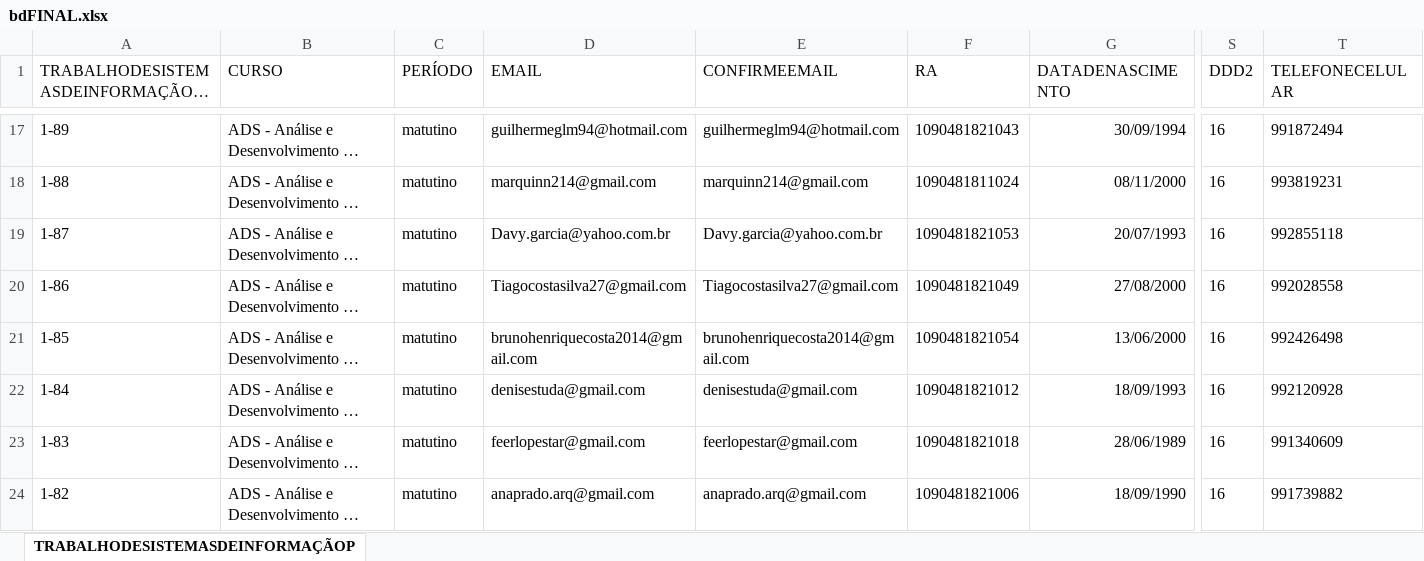
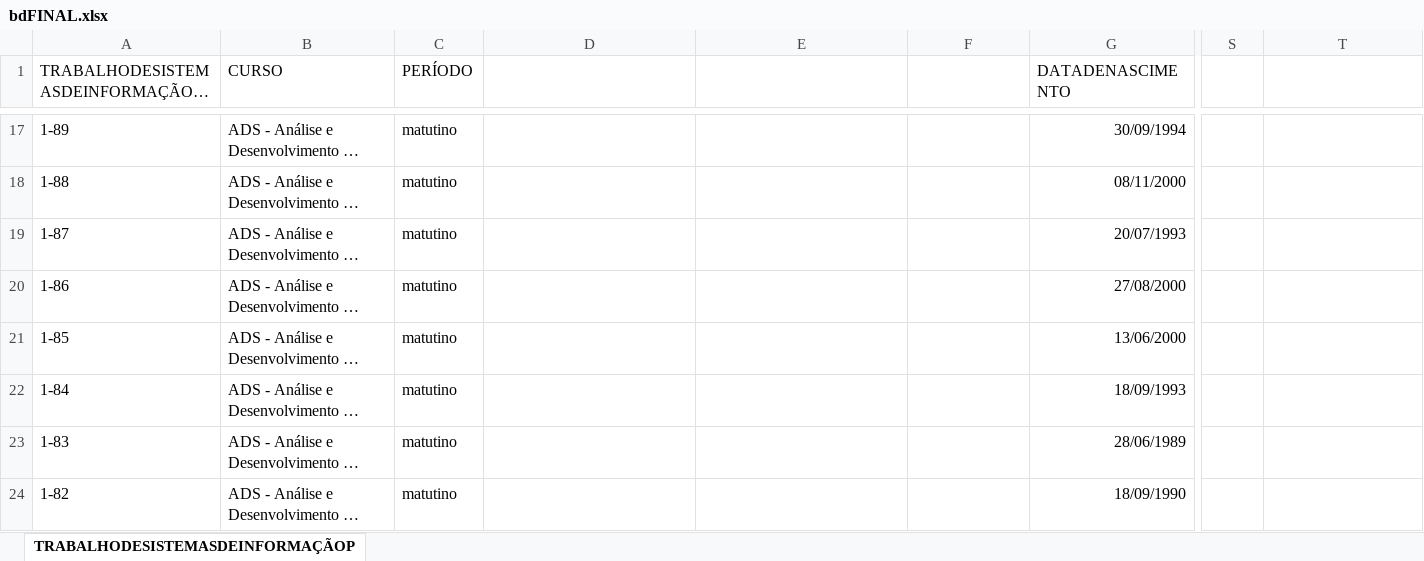
Before and after one commit to anandami/projetosocioeconomico, an Excel workbook: _base/bdFINAL.xlsx, sheet TRABALHODESISTEMASDEINFORMAÇÃOP, drawn as a sheet; only a part is shown, gaps mark what is left out; long unchanged cells end in …; values as stored, in another font and other column widths than the file's, no borders; the diff covers the shown part only; the diff names each change by its address in the sheet, - before the commit and + after, or states it on an @@ line.

```diff
--- a/_base/bdFINAL.xlsx (sheet TRABALHODESISTEMASDEINFORMAÇÃOP)
+++ b/_base/bdFINAL.xlsx (sheet TRABALHODESISTEMASDEINFORMAÇÃOP)
-D1: EMAIL
+D1: (empty)
-E1: CONFIRMEEMAIL
+E1: (empty)
-F1: RA
+F1: (empty)
-S1: DDD2
+S1: (empty)
-T1: TELEFONECELULAR
+T1: (empty)
-D17: guilhermeglm94@hotmail.com
+D17: (empty)
-E17: guilhermeglm94@hotmail.com
+E17: (empty)
-F17: 1090481821043
+F17: (empty)
-S17:S24: 16
+S17:S24: (empty)
-T17: 991872494
+T17: (empty)
-D18: marquinn214@gmail.com
+D18: (empty)
-E18: marquinn214@gmail.com
+E18: (empty)
-F18: 1090481811024
+F18: (empty)
-T18: 993819231
+T18: (empty)
-D19: Davy.garcia@yahoo.com.br
+D19: (empty)
-E19: Davy.garcia@yahoo.com.br
+E19: (empty)
-F19: 1090481821053
+F19: (empty)
-T19: 992855118
+T19: (empty)
-D20: Tiagocostasilva27@gmail.com
+D20: (empty)
-E20: Tiagocostasilva27@gmail.com
+E20: (empty)
-F20: 1090481821049
+F20: (empty)
-T20: 992028558
+T20: (empty)
-D21: brunohenriquecosta2014@gmail.com
+D21: (empty)
-E21: brunohenriquecosta2014@gmail.com
+E21: (empty)
-F21: 1090481821054
+F21: (empty)
-T21: 992426498
+T21: (empty)
-D22: denisestuda@gmail.com
+D22: (empty)
-E22: denisestuda@gmail.com
+E22: (empty)
-F22: 1090481821012
+F22: (empty)
-T22: 992120928
+T22: (empty)
-D23: feerlopestar@gmail.com
+D23: (empty)
-E23: feerlopestar@gmail.com
+E23: (empty)
-F23: 1090481821018
+F23: (empty)
-T23: 991340609
+T23: (empty)
-D24: anaprado.arq@gmail.com
+D24: (empty)
-E24: anaprado.arq@gmail.com
+E24: (empty)
-F24: 1090481821006
+F24: (empty)
-T24: 991739882
+T24: (empty)
```
Also changed, not shown: 286 edited cells elsewhere in this sheet, 1 other file.
